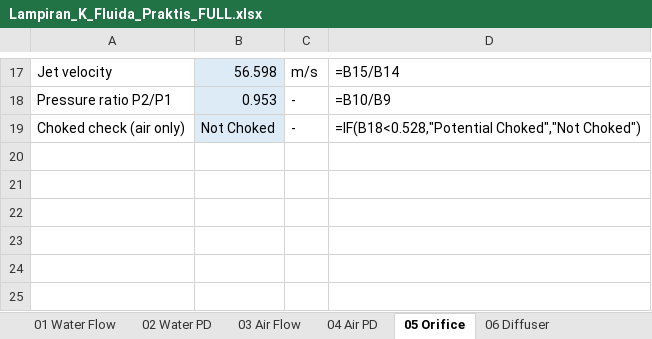
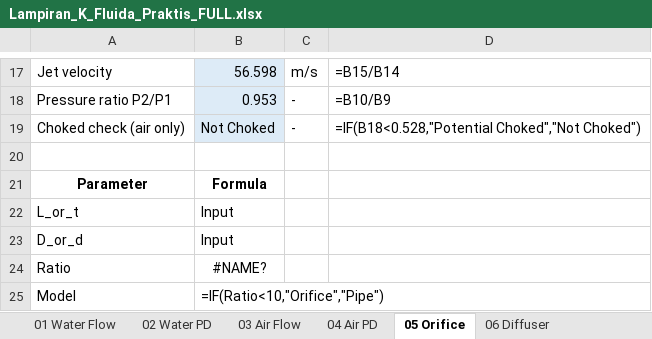
Before and after one commit to slametsampon/kawruhnology, an Excel workbook: docs/Lampiran_K_Fluida_Praktis_FULL.xlsx, sheet 05 Orifice, drawn as a sheet; only a part is shown, gaps mark what is left out; values as stored, in another font and other column widths than the file's, no borders; the diff names each change by its address in the sheet, - before the commit and + after, or states it on an @@ line.

```diff
--- a/docs/Lampiran_K_Fluida_Praktis_FULL.xlsx (sheet 05 Orifice)
+++ b/docs/Lampiran_K_Fluida_Praktis_FULL.xlsx (sheet 05 Orifice)
+row 20: (empty)
+row 21: Parameter | Formula
+row 22: L_or_t | Input
+row 23: D_or_d | Input
+row 24: Ratio | #NAME?
+row 25: Model | =IF(Ratio<10,"Orifice","Pipe")
```
Also changed, not shown: sheet 07 Pipe Sizing, 1 other file.
